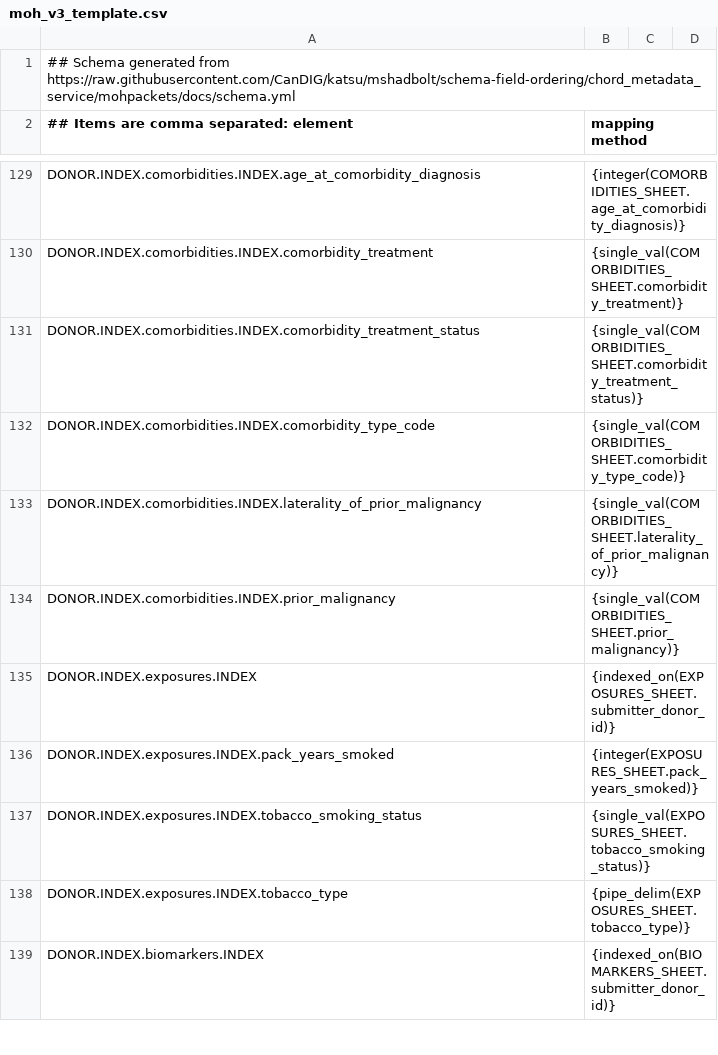
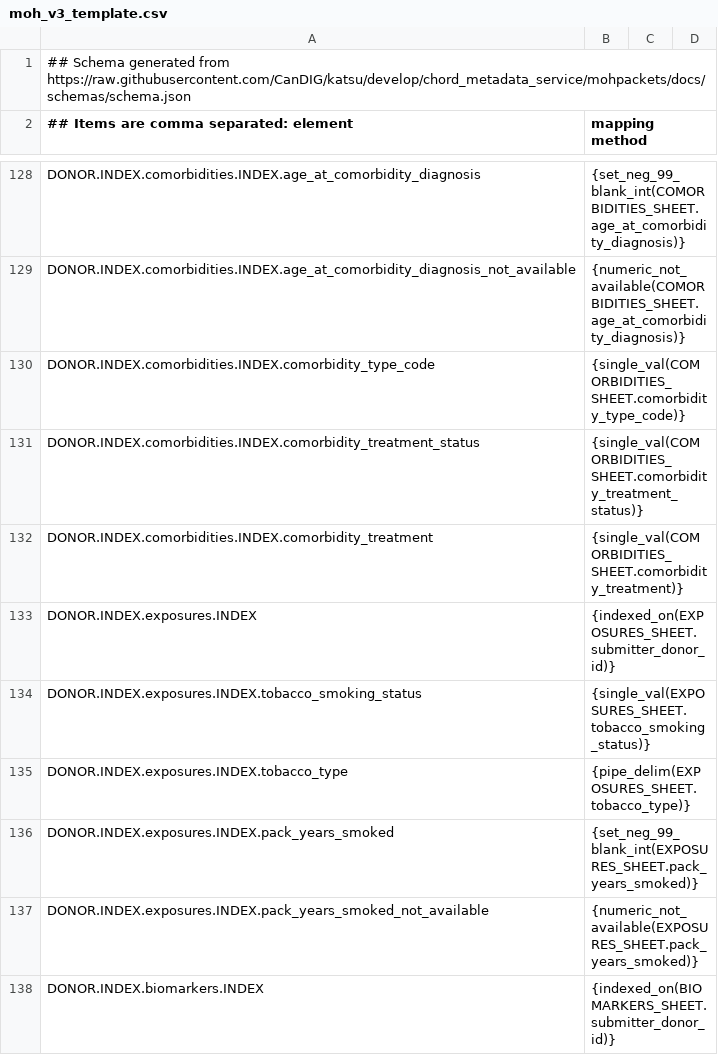
Before and after one commit to CanDIG/clinical_ETL_code, a CSV file: moh_v3_template.csv, drawn as a sheet; only a part is shown, gaps mark what is left out; removed rows and columns are numbered as before the commit, all else as after; the diff covers the shown part only; the diff names each change by its address in the sheet, - before the commit and + after, or states it on an @@ line.

Commit message:
update v3 template

```diff
--- a/moh_v3_template.csv
+++ b/moh_v3_template.csv
-A1: …generated from https://raw.githubusercontent.com/CanDIG/katsu/mshadbolt/schema-field-ordering/chord_metadata_service/mohpackets/docs/schema.yml
+A1: …generated from https://raw.githubusercontent.com/CanDIG/katsu/develop/chord_metadata_service/mohpackets/docs/schemas/schema.json
-B128 (mapping method): {integer(COMORBIDITIES_SHEET.age_at_comorbidity_diagnosis)}
+B128 (mapping method): {set_neg_99_blank_int(COMORBIDITIES_SHEET.age_at_comorbidity_diagnosis)}
+row 129: DONOR.INDEX.comorbidities.INDEX.age_at_comorbidity_diagnosis_not_available | {numeric_not_available(COMORBIDITIES_SHEET.age_at_comorbidity_diagnosis)}
@@ row 132 moved to row 130: DONOR.INDEX.comorbidities.INDEX.comorbid… @@
@@ row 133 moved to row 127: DONOR.INDEX.comorbidities.INDEX.laterali… @@
@@ row 134 moved to row 126: DONOR.INDEX.comorbidities.INDEX.prior_ma… @@
-row 136: DONOR.INDEX.exposures.INDEX.pack_years_smoked | {integer(EXPOSURES_SHEET.pack_years_smoked)}
+row 136: DONOR.INDEX.exposures.INDEX.pack_years_smoked | {set_neg_99_blank_int(EXPOSURES_SHEET.pack_years_smoked)}
+row 137: DONOR.INDEX.exposures.INDEX.pack_years_smoked_not_available | {numeric_not_available(EXPOSURES_SHEET.pack_years_smoked)}
```
Also changed, not shown: 23 added rows, 25 removed rows, 81 moved rows and 9 edited cells elsewhere in this file.
